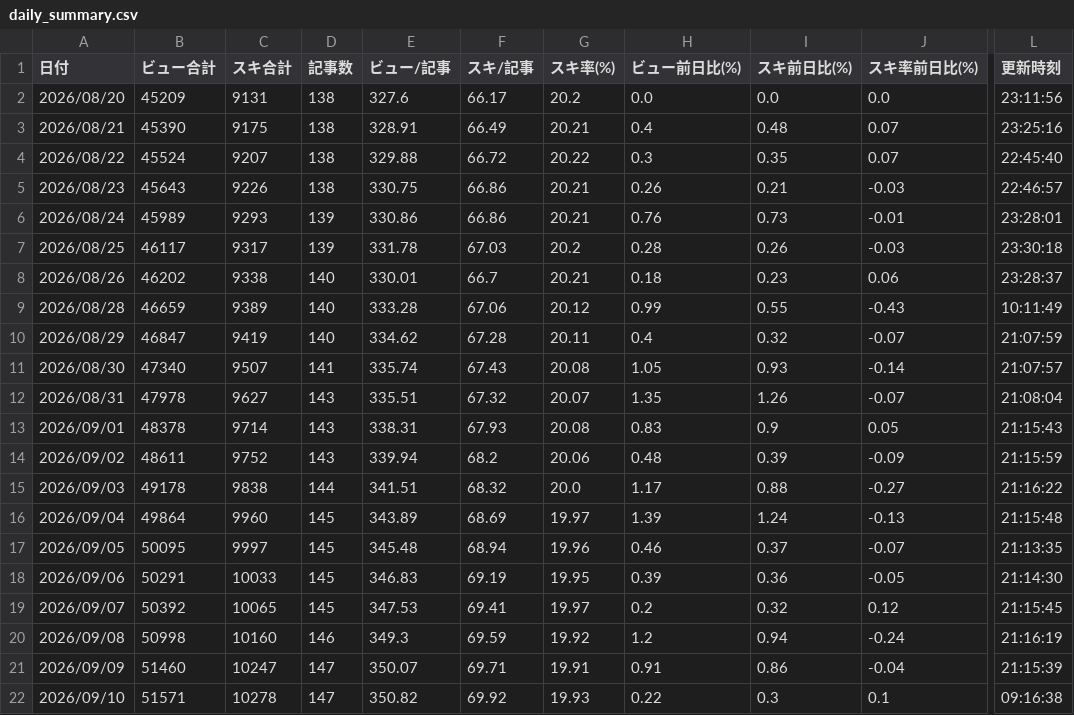
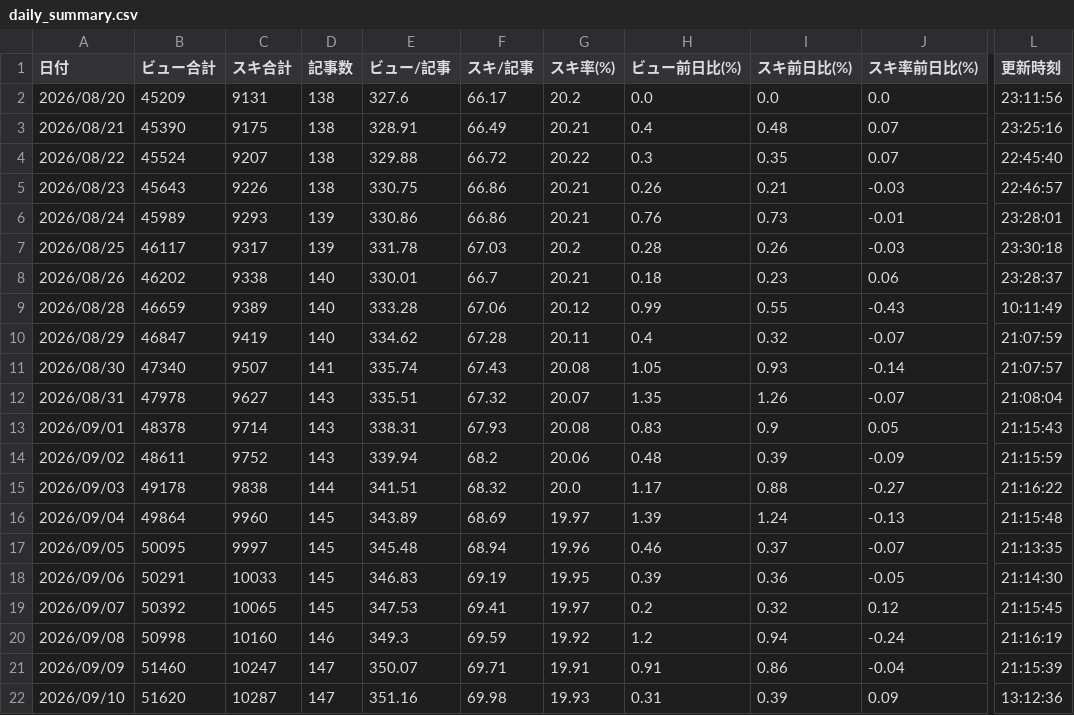
Before and after one commit to thinkingshiba0526-dot/note-stats-dashboard, a CSV file: data/daily_summary.csv, drawn as a sheet; only a part is shown, gaps mark what is left out; the diff names each change by its address in the sheet, - before the commit and + after, or states it on an @@ line.

```diff
--- a/data/daily_summary.csv
+++ b/data/daily_summary.csv
-B22 (ビュー合計): 51571
+B22 (ビュー合計): 51620
-C22 (スキ合計): 10278
+C22 (スキ合計): 10287
-E22 (ビュー/記事): 350.82
+E22 (ビュー/記事): 351.16
-F22 (スキ/記事): 69.92
+F22 (スキ/記事): 69.98
-H22 (ビュー前日比(%)): 0.22
+H22 (ビュー前日比(%)): 0.31
-I22 (スキ前日比(%)): 0.3
+I22 (スキ前日比(%)): 0.39
-J22 (スキ率前日比(%)): 0.1
+J22 (スキ率前日比(%)): 0.09
-L22 (更新時刻): 09:16:38
+L22 (更新時刻): 13:12:36
```
Also changed, not shown: data/articles.csv, data/asset_articles.csv, 4 other files.
